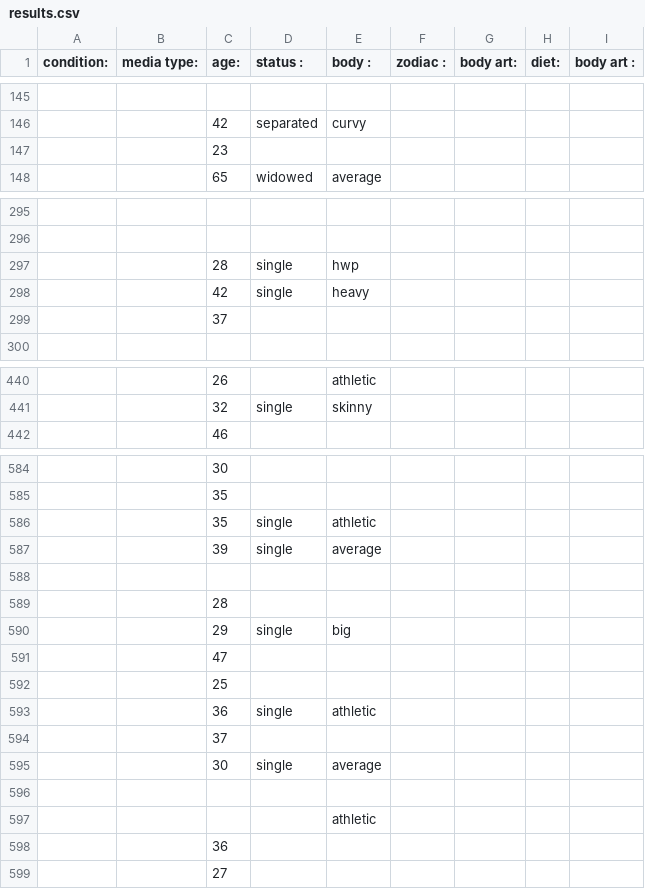
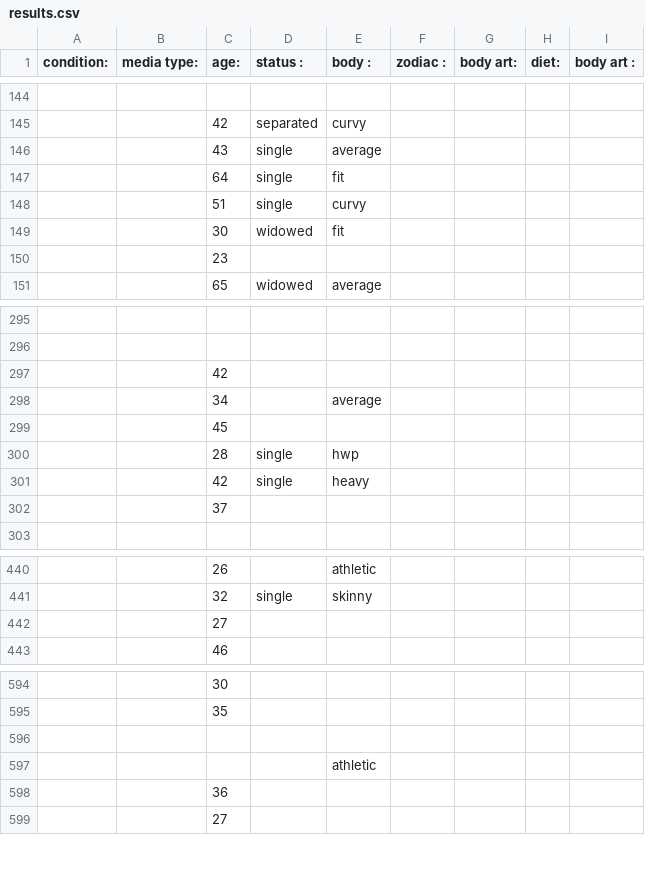
Before and after one commit to phucanhapril/craigslove, a CSV file: results.csv, drawn as a sheet; only a part is shown, gaps mark what is left out; removed rows and columns are numbered as before the commit, all else as after; the diff covers the shown part only; the diff names each change by its address in the sheet, - before the commit and + after, or states it on an @@ line.

```diff
--- a/results.csv
+++ b/results.csv
+row 146:  |  | 43 | single | average
+row 147:  |  | 64 | single | fit
+row 148:  |  | 51 | single | curvy
+row 149:  |  | 30 | widowed | fit
+row 297:  |  | 42
+row 298:  |  | 34 |  | average
+row 299:  |  | 45
+row 442:  |  | 27
-row 586:  |  | 35 | single | athletic
-row 587:  |  | 39 | single | average
-row 588: (empty)
-row 589:  |  | 28
-row 590:  |  | 29 | single | big
-row 591:  |  | 47
-row 592:  |  | 25
-row 593:  |  | 36 | single | athletic
-row 594:  |  | 37
-row 595:  |  | 30 | single | average
```
Also changed, not shown: 10 added rows, 8 removed rows and 1 edited cell elsewhere in this file, 1 other file.
